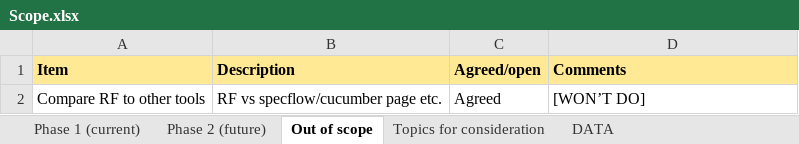
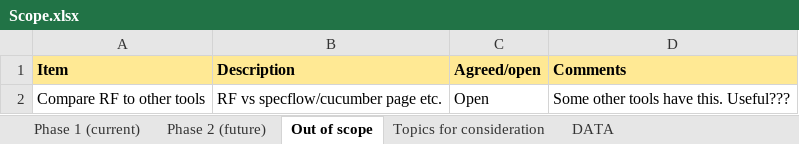
Before and after one commit to alexkread/rfuserguide, an Excel workbook: Documentation/Scope.xlsx, sheet Out of scope, drawn as a sheet; values as stored, in another font and other column widths than the file's, no borders; the diff names each change by its address in the sheet, - before the commit and + after, or states it on an @@ line.

```diff
--- a/Documentation/Scope.xlsx (sheet Out of scope)
+++ b/Documentation/Scope.xlsx (sheet Out of scope)
-C2 (Agreed/open): Agreed
+C2 (Agreed/open): Open
-D2 (Comments): [WON’T DO]
+D2 (Comments): Some other tools have this. Useful???
```
Also changed, not shown: sheet Phase 2 (future), 29 other files.
